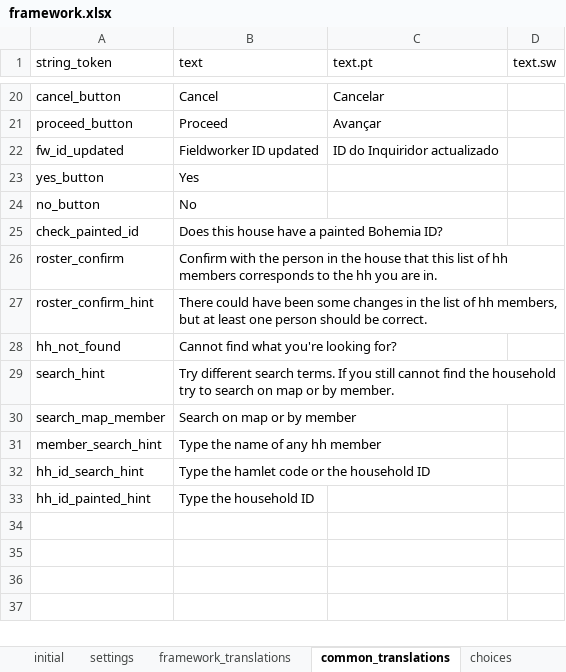
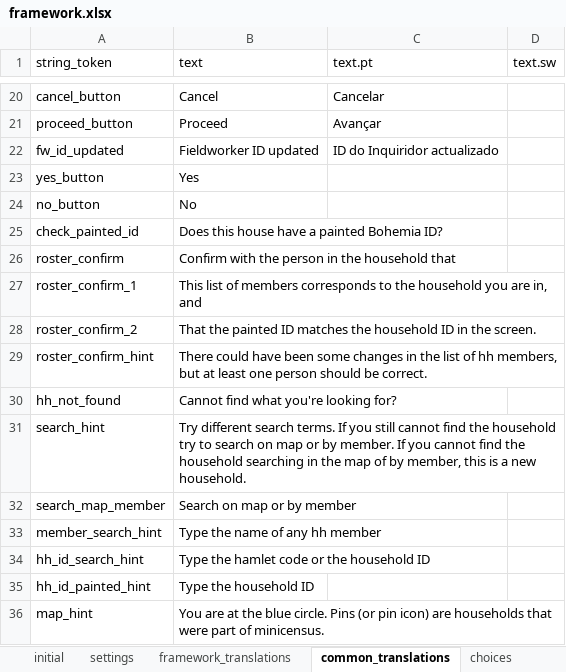
Before and after one commit to karoliscfd/bohemia, an Excel workbook: odkx/app/config/assets/framework/forms/framework/framework.xlsx, sheet common_translations, drawn as a sheet; only a part is shown, gaps mark what is left out; values as stored, in another font and other column widths than the file's, no borders; addresses are those after the commit; the diff names each change by its address in the sheet, - before the commit and + after, or states it on an @@ line.

```diff
--- a/odkx/app/config/assets/framework/forms/framework/framework.xlsx (sheet common_translations)
+++ b/odkx/app/config/assets/framework/forms/framework/framework.xlsx (sheet common_translations)
-B26 (text): …in the house that this list of hh members corresponds to the hh you are in.
+B26 (text): …in the household that
+row 27: roster_confirm_1 | This list of members corresponds to the household you are in, and
+row 28: roster_confirm_2 | That the painted ID matches the household ID in the screen.
-B31 (text): …by member.
+B31 (text): …by member. If you cannot find the household searching in the map of by member, this is a new household.
+row 36: map_hint | You are at the blue circle. Pins (or pin icon) are households that were part of minicensus.
```
Also changed, not shown: odkx/app/config/tables/census/forms/census/census.xlsx, 9 other files.
